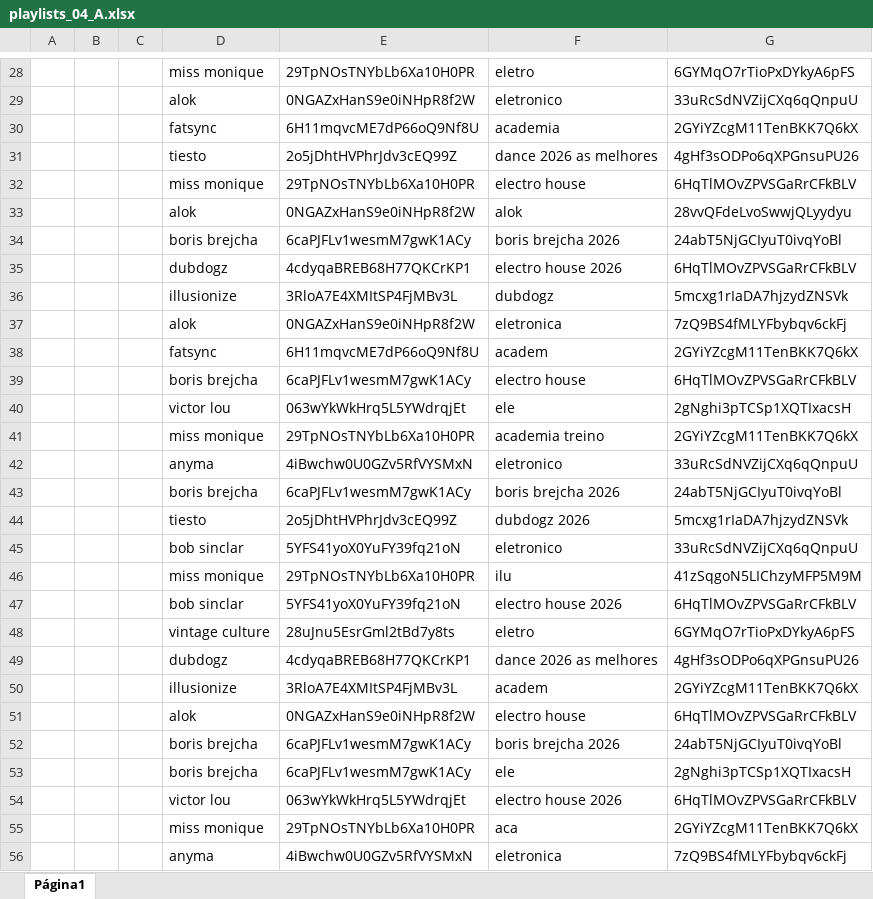
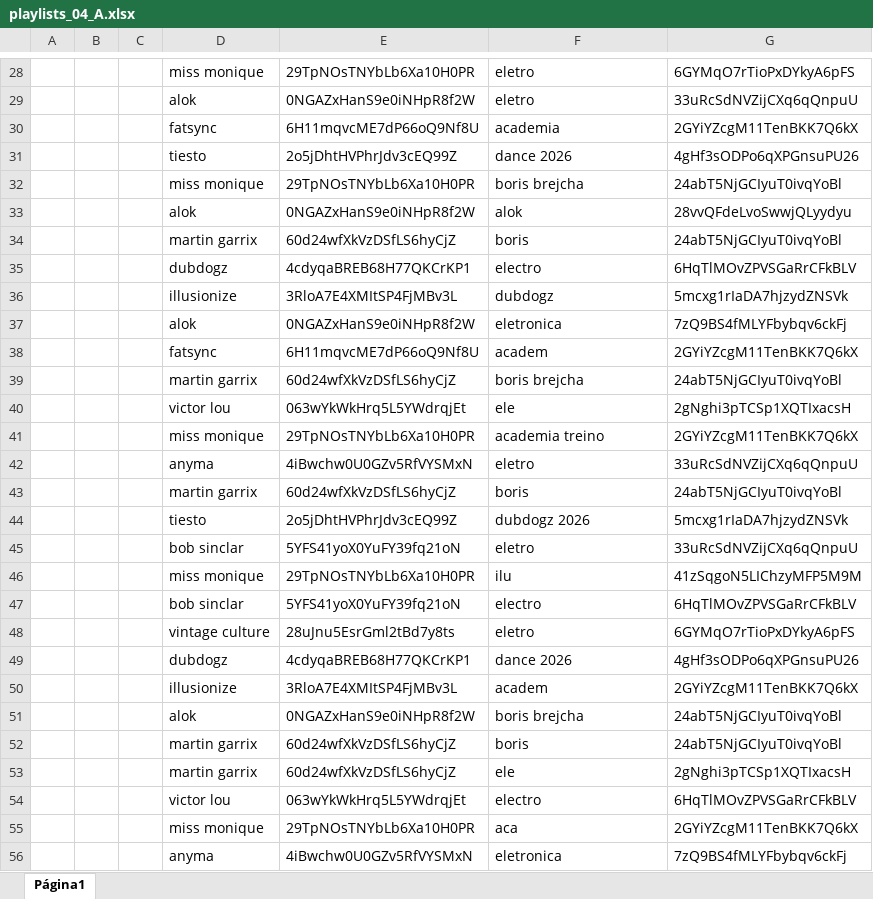
Before and after one commit to xalalala/auto_files, an Excel workbook: playlists_04_A.xlsx, sheet Página1, drawn as a sheet; only a part is shown, gaps mark what is left out; values as stored, in another font and other column widths than the file's, no borders; charts and pictures not drawn; removed rows and columns are numbered as before the commit, all else as after; the diff covers the shown part only; the diff names each change by its address in the sheet, - before the commit and + after, or states it on an @@ line.

```diff
--- a/playlists_04_A.xlsx (sheet Página1)
+++ b/playlists_04_A.xlsx (sheet Página1)
-F29: eletronico
+F29: eletro
-F31: dance 2026 as melhores
+F31: dance 2026
-F32: electro house
+F32: boris brejcha
-G32: 6HqTlMOvZPVSGaRrCFkBLV
+G32: 24abT5NjGCIyuT0ivqYoBl
-row 34:  |  |  | boris brejcha | 6caPJFLv1wesmM7gwK1ACy | boris brejcha 2026 | 24abT5NjGCIyuT0ivqYoBl
+row 34:  |  |  | martin garrix | 60d24wfXkVzDSfLS6hyCjZ | boris | 24abT5NjGCIyuT0ivqYoBl
-F35: electro house 2026
+F35: electro
-row 39:  |  |  | boris brejcha | 6caPJFLv1wesmM7gwK1ACy | electro house | 6HqTlMOvZPVSGaRrCFkBLV
+row 39:  |  |  | martin garrix | 60d24wfXkVzDSfLS6hyCjZ | boris brejcha | 24abT5NjGCIyuT0ivqYoBl
-F42: eletronico
+F42: eletro
-row 43:  |  |  | boris brejcha | 6caPJFLv1wesmM7gwK1ACy | boris brejcha 2026 | 24abT5NjGCIyuT0ivqYoBl
+row 43:  |  |  | martin garrix | 60d24wfXkVzDSfLS6hyCjZ | boris | 24abT5NjGCIyuT0ivqYoBl
-F45: eletronico
+F45: eletro
-F47: electro house 2026
+F47: electro
-F49: dance 2026 as melhores
+F49: dance 2026
-F51: electro house
+F51: boris brejcha
-G51: 6HqTlMOvZPVSGaRrCFkBLV
+G51: 24abT5NjGCIyuT0ivqYoBl
-row 52:  |  |  | boris brejcha | 6caPJFLv1wesmM7gwK1ACy | boris brejcha 2026 | 24abT5NjGCIyuT0ivqYoBl
+row 52:  |  |  | martin garrix | 60d24wfXkVzDSfLS6hyCjZ | boris | 24abT5NjGCIyuT0ivqYoBl
-D53: boris brejcha
+D53: martin garrix
-E53: 6caPJFLv1wesmM7gwK1ACy
+E53: 60d24wfXkVzDSfLS6hyCjZ
-F54: electro house 2026
+F54: electro
```
Also changed, not shown: 25 added rows, 25 removed rows and 123 edited cells elsewhere in this sheet, playlists_04_B.xlsx.
